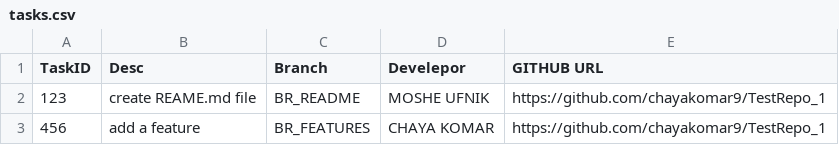
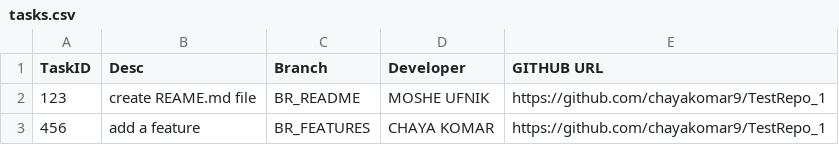
Before and after one commit to chayakomar9/TestRepo_1, a CSV file: ex_git/tasks.csv, drawn as a sheet.

```diff
--- a/ex_git/tasks.csv
+++ b/ex_git/tasks.csv
@@ -1,2 +1,2 @@
-TaskID,Desc,Branch,Develepor,GITHUB URL
+TaskID,Desc,Branch,Developer,GITHUB URL
 123,create REAME.md file,BR_README,MOSHE UFNIK,https://github.com/chayakomar9/TestRepo_1
```
Also changed, not shown: 1 other file.
